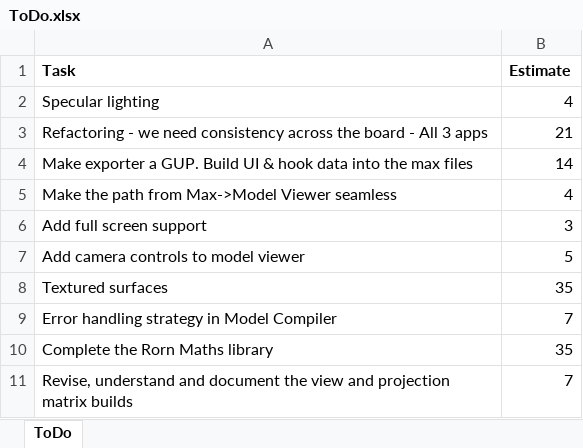
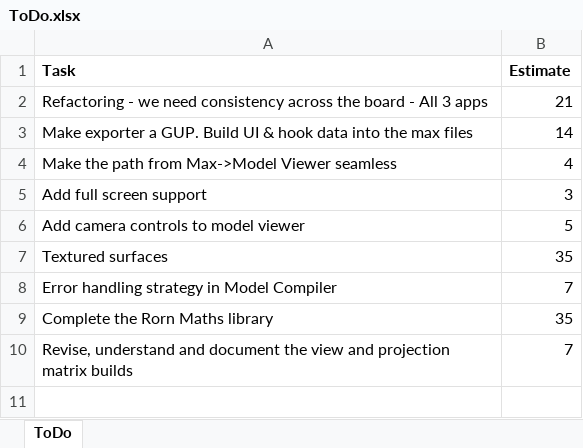
Before and after one commit to JonnyRivers/rorn, an Excel workbook: ToDo.xlsx, sheet ToDo, drawn as a sheet; values as stored, in another font and other column widths than the file's, no borders; the diff names each change by its address in the sheet, - before the commit and + after, or states it on an @@ line.

Commit message:
Specular lighting now working (I think) on untextured surfaces.

```diff
--- a/ToDo.xlsx (sheet ToDo)
+++ b/ToDo.xlsx (sheet ToDo)
-row 2: Specular lighting | 4
```
Also changed, not shown: 13 other files.
